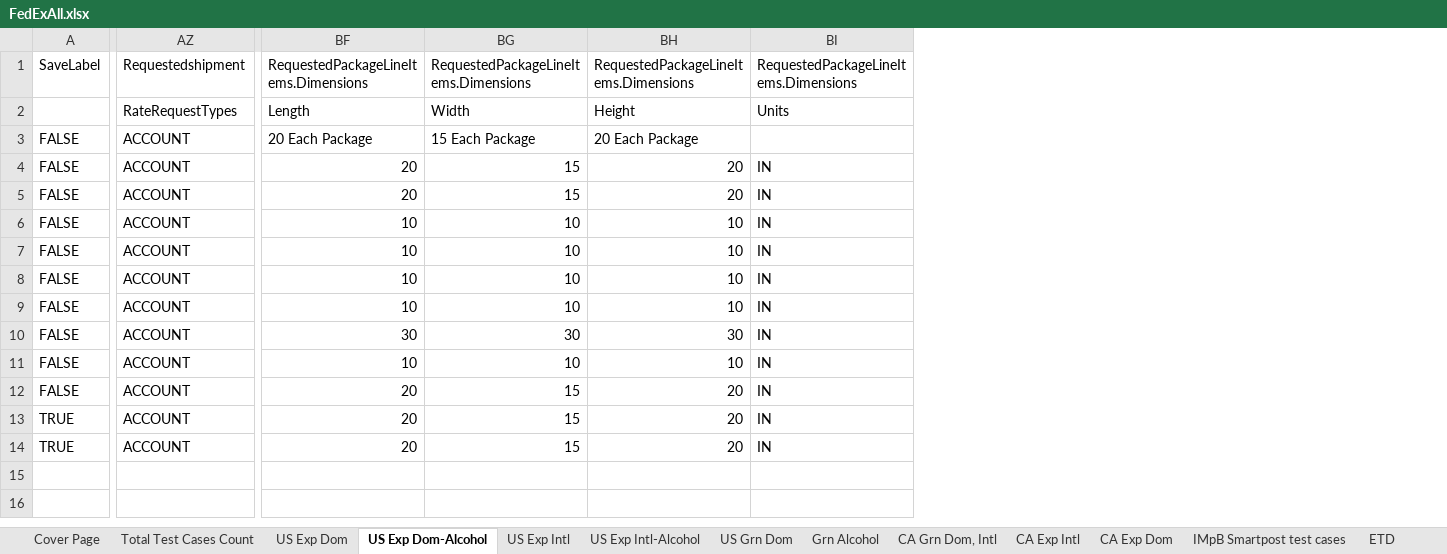
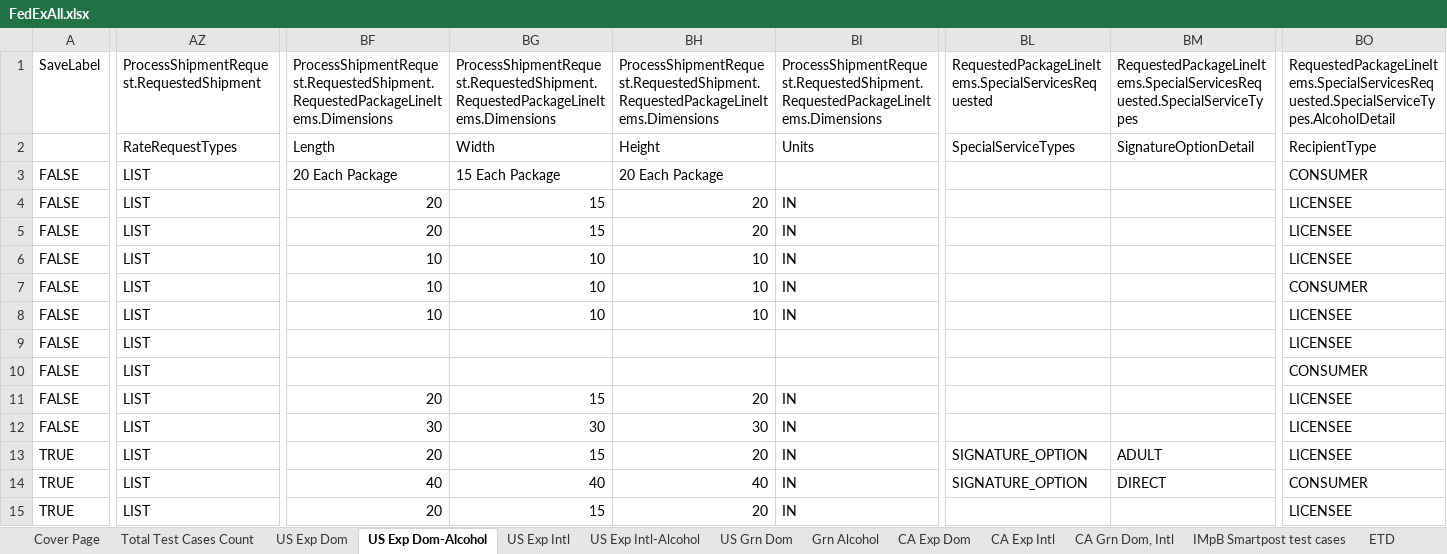
Before and after one commit to dregraham/ShipWorks, an Excel workbook: Code/ShipWorks.Tests.Integration.MSTest/DataSources/FedExAll.xlsx, sheet US Exp Dom-Alcohol, drawn as a sheet; only a part is shown, gaps mark what is left out; values as stored, in another font and other column widths than the file's, no cell formats; removed rows and columns are numbered as before the commit, all else as after; rows hold the shown columns only; the diff covers the shown part only; the diff names each change by its address in the sheet, - before the commit and + after, or states it on an @@ line.

Commit message:
Updated FedExUSIntegrationTests to use the 2014 Q2 test spreadsheet. Renamed dangerous goods type Lithium_Batteries to Batteries

```diff
--- a/Code/ShipWorks.Tests.Integration.MSTest/DataSources/FedExAll.xlsx (sheet US Exp Dom-Alcohol)
+++ b/Code/ShipWorks.Tests.Integration.MSTest/DataSources/FedExAll.xlsx (sheet US Exp Dom-Alcohol)
@@ sheet tab order changed: Cover Page | Total Test Cases Count | US Exp Dom | US Exp Dom-Alcohol | US Exp Intl | US Exp Intl-Alcohol | US Grn Dom | Grn Alcohol | CA Exp Dom | CA Exp Intl | CA Grn Dom, Intl | IMpB Smartpost test cases | ETD @@
-column AZ, rows 1-10: Requestedshipment | RateRequestTypes | ACCOUNT | ACCOUNT | ACCOUNT | ACCOUNT | ACCOUNT | ACCOUNT | ACCOUNT | ACCOUNT; rows 13-14: ACCOUNT | ACCOUNT
+column AZ, rows 1-9: ProcessShipmentRequest.RequestedShipment | RateRequestTypes | LIST | LIST | LIST | LIST | LIST | LIST | LIST; rows 12-13: LIST | LIST; row 15: LIST
+column BL, rows 1-2: RequestedPackageLineItems.SpecialServicesRequested | SpecialServiceTypes; row 13: SIGNATURE_OPTION
+column BM, rows 1-2: RequestedPackageLineItems.SpecialServicesRequested.SpecialServiceTypes | SignatureOptionDetail; row 13: ADULT
+column BO, rows 1-9: RequestedPackageLineItems.SpecialServicesRequested.SpecialServiceTypes.AlcoholDetail | RecipientType | CONSUMER | LICENSEE | LICENSEE | LICENSEE | CONSUMER | LICENSEE | LICENSEE; rows 12-13: LICENSEE | LICENSEE; row 15: LICENSEE
-BF1: RequestedPackageLineItems.Dimensions
+BF1: ProcessShipmentRequest.RequestedShipment.RequestedPackageLineItems.Dimensions
-BG1: RequestedPackageLineItems.Dimensions
+BG1: ProcessShipmentRequest.RequestedShipment.RequestedPackageLineItems.Dimensions
-BH1: RequestedPackageLineItems.Dimensions
+BH1: ProcessShipmentRequest.RequestedShipment.RequestedPackageLineItems.Dimensions
-BI1: RequestedPackageLineItems.Dimensions
+BI1: ProcessShipmentRequest.RequestedShipment.RequestedPackageLineItems.Dimensions
-BF9: 10
+BF9: (empty)
-BG9: 10
+BG9: (empty)
-BH9: 10
+BH9: (empty)
-BI9: IN
+BI9: (empty)
+row 10: FALSE | LIST |  |  |  |  |  |  | CONSUMER
@@ row 12 moved to row 11: FALSE @@
-row 11: FALSE | ACCOUNT | 10 | 10 | 10 | IN
+row 14: TRUE | LIST | 40 | 40 | 40 | IN | SIGNATURE_OPTION | DIRECT | CONSUMER
```
Also changed, not shown: 50 edited cells elsewhere in this sheet, sheet Grn Alcohol, sheet CA Grn Dom, Intl, sheet US Exp Intl, sheet IMpB Smartpost test cases, sheet US Exp Intl-Alcohol, sheet US Exp Dom, 6 more sheets, cell formats, formulas that keep their value, hidden cells, charts or pictures, 10 other files.
